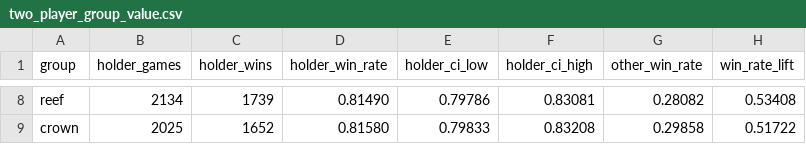
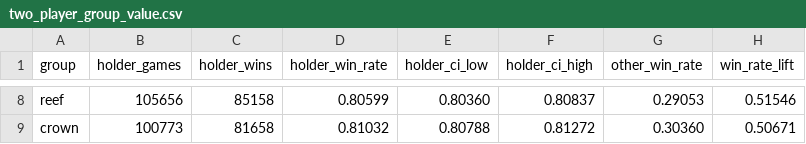
Before and after one commit to DhemanthN/saltmarket_Monopoly_bot, a CSV file: results/two_player_group_value.csv, drawn as a sheet; only a part is shown, gaps mark what is left out; the diff covers the shown part only; the diff names each change by its address in the sheet, - before the commit and + after, or states it on an @@ line.

```diff
--- a/results/two_player_group_value.csv
+++ b/results/two_player_group_value.csv
-B8 (holder_games): 2134
+B8 (holder_games): 105656
-C8 (holder_wins): 1739
+C8 (holder_wins): 85158
-D8 (holder_win_rate): 0.81490
+D8 (holder_win_rate): 0.80599
-E8 (holder_ci_low): 0.79786
+E8 (holder_ci_low): 0.80360
-F8 (holder_ci_high): 0.83081
+F8 (holder_ci_high): 0.80837
-G8 (other_win_rate): 0.28082
+G8 (other_win_rate): 0.29053
-H8 (win_rate_lift): 0.53408
+H8 (win_rate_lift): 0.51546
-B9 (holder_games): 2025
+B9 (holder_games): 100773
-C9 (holder_wins): 1652
+C9 (holder_wins): 81658
-D9 (holder_win_rate): 0.81580
+D9 (holder_win_rate): 0.81032
-E9 (holder_ci_low): 0.79833
+E9 (holder_ci_low): 0.80788
-F9 (holder_ci_high): 0.83208
+F9 (holder_ci_high): 0.81272
-G9 (other_win_rate): 0.29858
+G9 (other_win_rate): 0.30360
-H9 (win_rate_lift): 0.51722
+H9 (win_rate_lift): 0.50671
```
Also changed, not shown: 2 added rows, 2 removed rows and 28 edited cells elsewhere in this file, results/four_player_group_economics.csv, results/four_player_group_value.csv, 13 other files.
